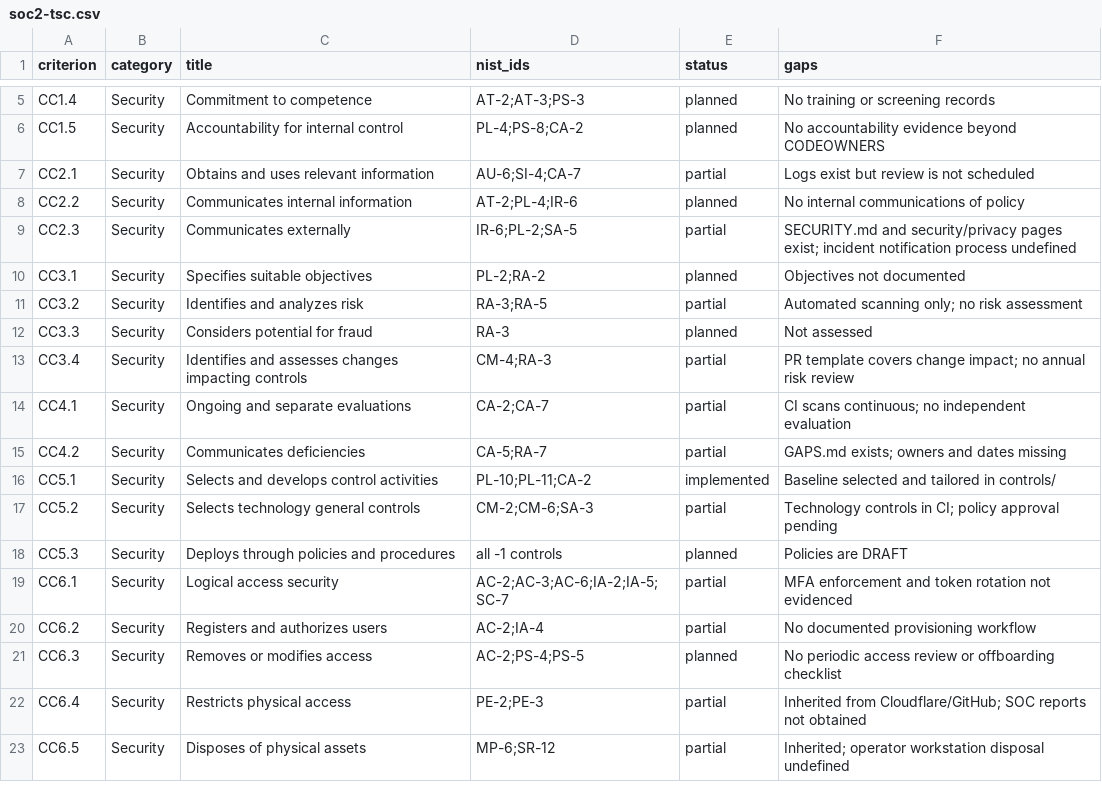
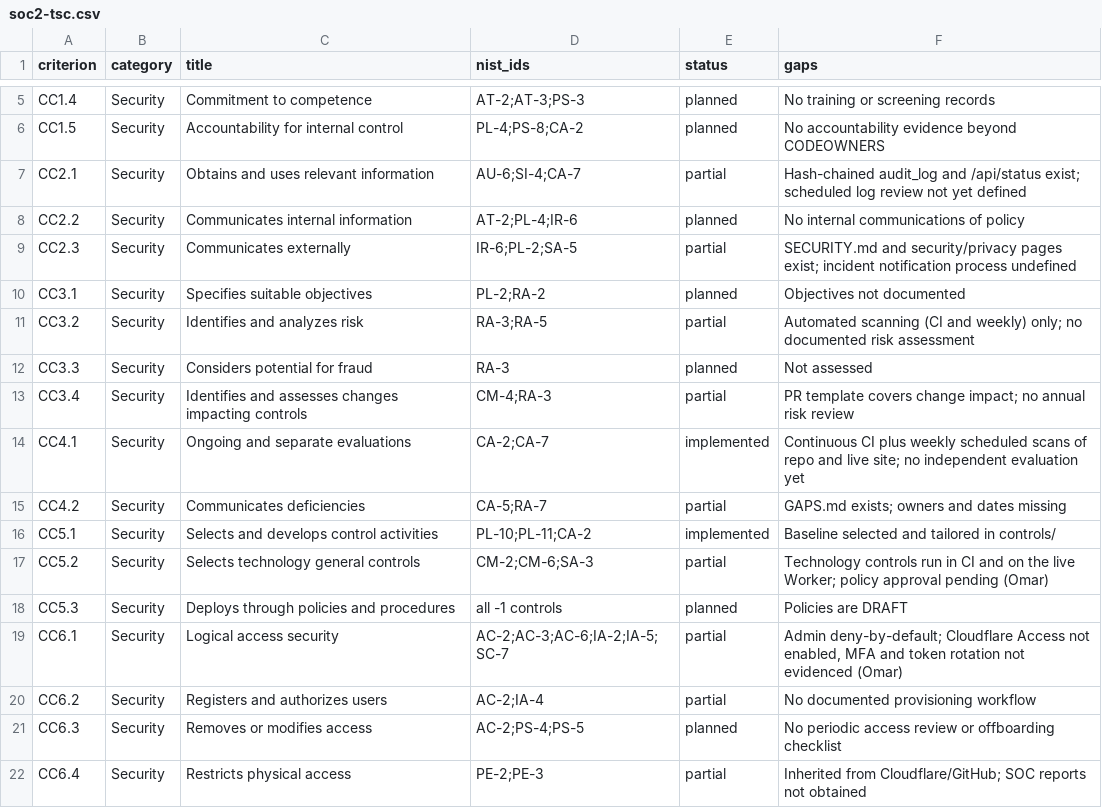
Before and after one commit to kaoshotbeatz-ops/albena-site, a CSV file: controls/soc2-tsc.csv, drawn as a sheet; only a part is shown, gaps mark what is left out; the shorter side is filled out with more unchanged rows; the diff covers the shown part only.

```diff
--- a/controls/soc2-tsc.csv
+++ b/controls/soc2-tsc.csv
@@ -6,3 +6,3 @@ CC1.4,Security,Commitment to competence,AT-2;AT-3;PS-3,planned,No training or sc
 CC1.5,Security,Accountability for internal control,PL-4;PS-8;CA-2,planned,No accountability evidence beyond CODEOWNERS
-CC2.1,Security,Obtains and uses relevant information,AU-6;SI-4;CA-7,partial,Logs exist but review is not scheduled
+CC2.1,Security,Obtains and uses relevant information,AU-6;SI-4;CA-7,partial,Hash-chained audit_log and /api/status exist; scheduled log review not yet defined
 CC2.2,Security,Communicates internal information,AT-2;PL-4;IR-6,planned,No internal communications of policy
@@ -10,11 +10,11 @@ CC2.3,Security,Communicates externally,IR-6;PL-2;SA-5,partial,SECURITY.md and se
 CC3.1,Security,Specifies suitable objectives,PL-2;RA-2,planned,Objectives not documented
-CC3.2,Security,Identifies and analyzes risk,RA-3;RA-5,partial,Automated scanning only; no risk assessment
+CC3.2,Security,Identifies and analyzes risk,RA-3;RA-5,partial,Automated scanning (CI and weekly) only; no documented risk assessment
 CC3.3,Security,Considers potential for fraud,RA-3,planned,Not assessed
 CC3.4,Security,Identifies and assesses changes impacting controls,CM-4;RA-3,partial,PR template covers change impact; no annual risk review
-CC4.1,Security,Ongoing and separate evaluations,CA-2;CA-7,partial,CI scans continuous; no independent evaluation
+CC4.1,Security,Ongoing and separate evaluations,CA-2;CA-7,implemented,Continuous CI plus weekly scheduled scans of repo and live site; no independent evaluation yet
 CC4.2,Security,Communicates deficiencies,CA-5;RA-7,partial,GAPS.md exists; owners and dates missing
 CC5.1,Security,Selects and develops control activities,PL-10;PL-11;CA-2,implemented,Baseline selected and tailored in controls/
-CC5.2,Security,Selects technology general controls,CM-2;CM-6;SA-3,partial,Technology controls in CI; policy approval pending
+CC5.2,Security,Selects technology general controls,CM-2;CM-6;SA-3,partial,Technology controls run in CI and on the live Worker; policy approval pending (Omar)
 CC5.3,Security,Deploys through policies and procedures,all -1 controls,planned,Policies are DRAFT
-CC6.1,Security,Logical access security,AC-2;AC-3;AC-6;IA-2;IA-5;SC-7,partial,MFA enforcement and token rotation not evidenced
+CC6.1,Security,Logical access security,AC-2;AC-3;AC-6;IA-2;IA-5;SC-7,partial,"Admin deny-by-default; Cloudflare Access not enabled, MFA and token rotation not evidenced (Omar)"
 CC6.2,Security,Registers and authorizes users,AC-2;IA-4,partial,No documented provisioning workflow
```
Also changed, not shown: 26 edited cells elsewhere in this file, controls/nist-800-53-moderate.csv, 5 other files.
